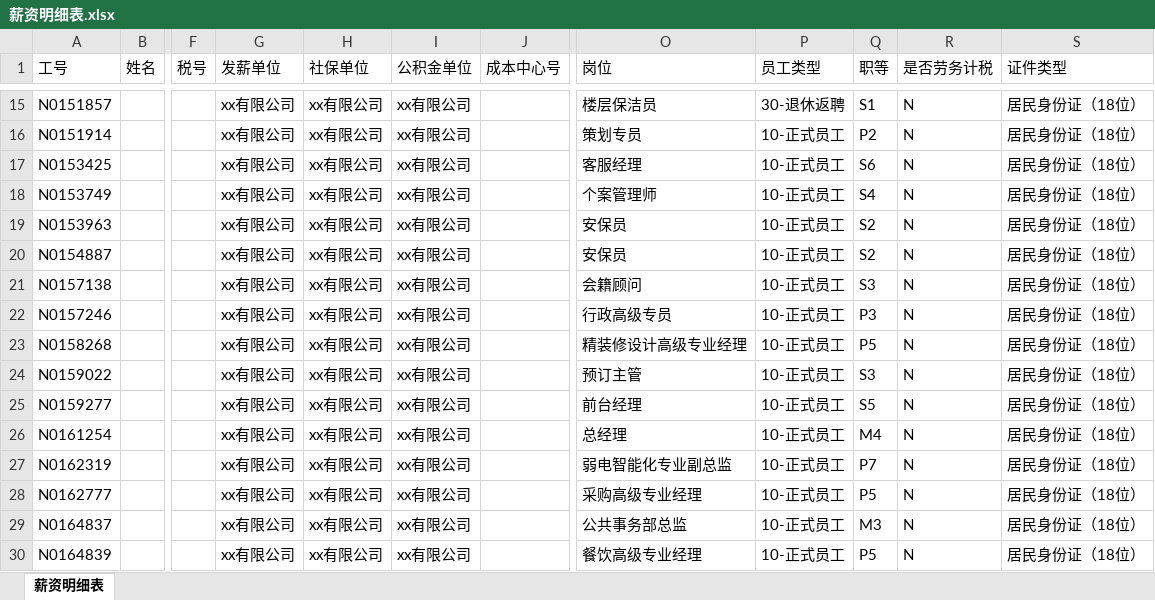
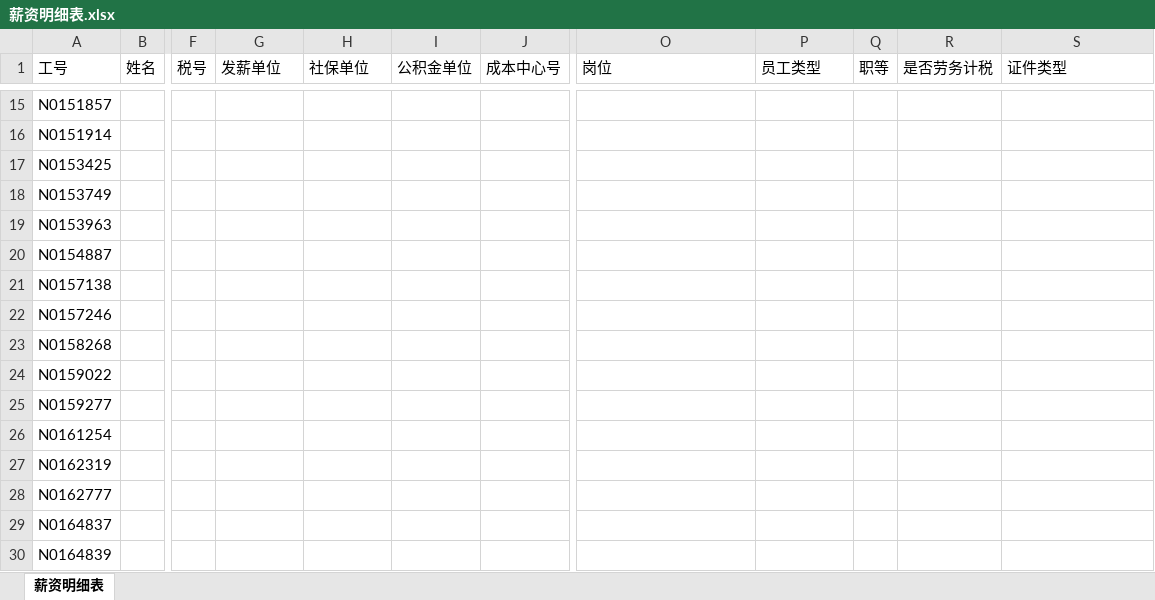
Before and after one commit to qiyugfh/ExcelVerify, an Excel workbook: 测试数据/薪资明细表.xlsx, sheet 薪资明细表, drawn as a sheet; only a part is shown, gaps mark what is left out; values as stored, in another font and other column widths than the file's, no borders; the diff covers the shown part only; the diff names each change by its address in the sheet, - before the commit and + after, or states it on an @@ line.

```diff
--- a/测试数据/薪资明细表.xlsx (sheet 薪资明细表)
+++ b/测试数据/薪资明细表.xlsx (sheet 薪资明细表)
-G15:G30 (发薪单位): xx有限公司
+G15:G30 (发薪单位): (empty)
-H15:H30 (社保单位): xx有限公司
+H15:H30 (社保单位): (empty)
-I15:I30 (公积金单位): xx有限公司
+I15:I30 (公积金单位): (empty)
-O15 (岗位): 楼层保洁员
+O15 (岗位): (empty)
-P15 (员工类型): 30-退休返聘
+P15 (员工类型): (empty)
-Q15 (职等): S1
+Q15 (职等): (empty)
-R15:R30 (是否劳务计税): N
+R15:R30 (是否劳务计税): (empty)
-S15:S30 (证件类型): 居民身份证（18位）
+S15:S30 (证件类型): (empty)
-O16 (岗位): 策划专员
+O16 (岗位): (empty)
-P16:P30 (员工类型): 10-正式员工
+P16:P30 (员工类型): (empty)
-Q16 (职等): P2
+Q16 (职等): (empty)
-O17 (岗位): 客服经理
+O17 (岗位): (empty)
-Q17 (职等): S6
+Q17 (职等): (empty)
-O18 (岗位): 个案管理师
+O18 (岗位): (empty)
-Q18 (职等): S4
+Q18 (职等): (empty)
-O19:O20 (岗位): 安保员
+O19:O20 (岗位): (empty)
-Q19:Q20 (职等): S2
+Q19:Q20 (职等): (empty)
-O21 (岗位): 会籍顾问
+O21 (岗位): (empty)
-Q21 (职等): S3
+Q21 (职等): (empty)
-O22 (岗位): 行政高级专员
+O22 (岗位): (empty)
-Q22 (职等): P3
+Q22 (职等): (empty)
-O23 (岗位): 精装修设计高级专业经理
+O23 (岗位): (empty)
-Q23 (职等): P5
+Q23 (职等): (empty)
-O24 (岗位): 预订主管
+O24 (岗位): (empty)
-Q24 (职等): S3
+Q24 (职等): (empty)
-O25 (岗位): 前台经理
+O25 (岗位): (empty)
-Q25 (职等): S5
+Q25 (职等): (empty)
-O26 (岗位): 总经理
+O26 (岗位): (empty)
-Q26 (职等): M4
+Q26 (职等): (empty)
-O27 (岗位): 弱电智能化专业副总监
+O27 (岗位): (empty)
-Q27 (职等): P7
+Q27 (职等): (empty)
-O28 (岗位): 采购高级专业经理
+O28 (岗位): (empty)
-Q28 (职等): P5
+Q28 (职等): (empty)
-O29 (岗位): 公共事务部总监
+O29 (岗位): (empty)
-Q29 (职等): M3
+Q29 (职等): (empty)
-O30 (岗位): 餐饮高级专业经理
+O30 (岗位): (empty)
-Q30 (职等): P5
+Q30 (职等): (empty)
```
Also changed, not shown: 616 edited cells elsewhere in this sheet, 测试数据/社保公积金结算单.xlsx, 测试数据/薪资明细表2.0.xlsx.
